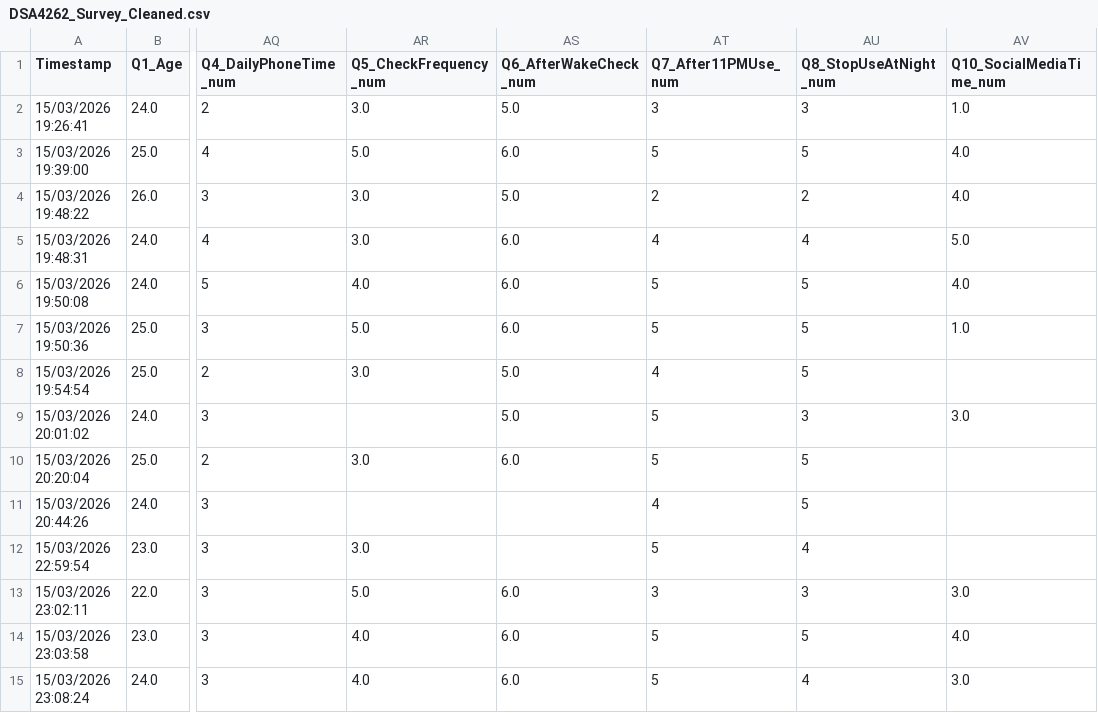
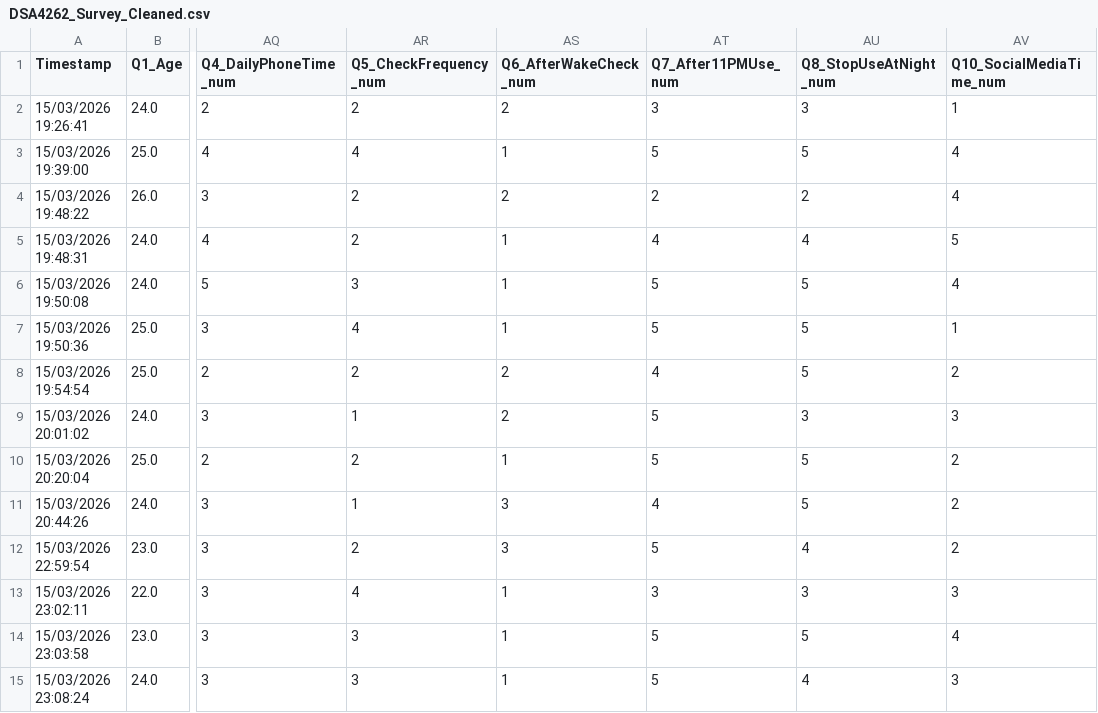
Before and after one commit to beckhamtoh/DSA4262-Addictive-and-Depressive-Phone-Usage, a CSV file: data/DSA4262_Survey_Cleaned.csv, drawn as a sheet; only a part is shown, gaps mark what is left out; the diff covers the shown part only; the diff names each change by its address in the sheet, - before the commit and + after, or states it on an @@ line.

```diff
--- a/data/DSA4262_Survey_Cleaned.csv
+++ b/data/DSA4262_Survey_Cleaned.csv
-AR2 (Q5_CheckFrequency_num): 3.0
+AR2 (Q5_CheckFrequency_num): 2
-AS2 (Q6_AfterWakeCheck_num): 5.0
+AS2 (Q6_AfterWakeCheck_num): 2
-AV2 (Q10_SocialMediaTime_num): 1.0
+AV2 (Q10_SocialMediaTime_num): 1
-AR3 (Q5_CheckFrequency_num): 5.0
+AR3 (Q5_CheckFrequency_num): 4
-AS3 (Q6_AfterWakeCheck_num): 6.0
+AS3 (Q6_AfterWakeCheck_num): 1
-AV3:AV4 (Q10_SocialMediaTime_num): 4.0
+AV3:AV4 (Q10_SocialMediaTime_num): 4
-AR4:AR5 (Q5_CheckFrequency_num): 3.0
+AR4:AR5 (Q5_CheckFrequency_num): 2
-AS4 (Q6_AfterWakeCheck_num): 5.0
+AS4 (Q6_AfterWakeCheck_num): 2
-AS5:AS7 (Q6_AfterWakeCheck_num): 6.0
+AS5:AS7 (Q6_AfterWakeCheck_num): 1
-AV5 (Q10_SocialMediaTime_num): 5.0
+AV5 (Q10_SocialMediaTime_num): 5
-AR6 (Q5_CheckFrequency_num): 4.0
+AR6 (Q5_CheckFrequency_num): 3
-AV6 (Q10_SocialMediaTime_num): 4.0
+AV6 (Q10_SocialMediaTime_num): 4
-AR7 (Q5_CheckFrequency_num): 5.0
+AR7 (Q5_CheckFrequency_num): 4
-AV7 (Q10_SocialMediaTime_num): 1.0
+AV7 (Q10_SocialMediaTime_num): 1
-AR8 (Q5_CheckFrequency_num): 3.0
+AR8 (Q5_CheckFrequency_num): 2
-AS8:AS9 (Q6_AfterWakeCheck_num): 5.0
+AS8:AS9 (Q6_AfterWakeCheck_num): 2
-AV8 (Q10_SocialMediaTime_num): (empty)
+AV8 (Q10_SocialMediaTime_num): 2
-AR9 (Q5_CheckFrequency_num): (empty)
+AR9 (Q5_CheckFrequency_num): 1
-AV9 (Q10_SocialMediaTime_num): 3.0
+AV9 (Q10_SocialMediaTime_num): 3
-AR10 (Q5_CheckFrequency_num): 3.0
+AR10 (Q5_CheckFrequency_num): 2
-AS10 (Q6_AfterWakeCheck_num): 6.0
+AS10 (Q6_AfterWakeCheck_num): 1
-AV10:AV12 (Q10_SocialMediaTime_num): (empty)
+AV10:AV12 (Q10_SocialMediaTime_num): 2
-AR11 (Q5_CheckFrequency_num): (empty)
+AR11 (Q5_CheckFrequency_num): 1
-AS11:AS12 (Q6_AfterWakeCheck_num): (empty)
+AS11:AS12 (Q6_AfterWakeCheck_num): 3
-AR12 (Q5_CheckFrequency_num): 3.0
+AR12 (Q5_CheckFrequency_num): 2
-AR13 (Q5_CheckFrequency_num): 5.0
+AR13 (Q5_CheckFrequency_num): 4
-AS13:AS15 (Q6_AfterWakeCheck_num): 6.0
+AS13:AS15 (Q6_AfterWakeCheck_num): 1
-AV13 (Q10_SocialMediaTime_num): 3.0
+AV13 (Q10_SocialMediaTime_num): 3
-AR14:AR15 (Q5_CheckFrequency_num): 4.0
+AR14:AR15 (Q5_CheckFrequency_num): 3
-AV14 (Q10_SocialMediaTime_num): 4.0
+AV14 (Q10_SocialMediaTime_num): 4
-AV15 (Q10_SocialMediaTime_num): 3.0
+AV15 (Q10_SocialMediaTime_num): 3
```
Also changed, not shown: 105 edited cells elsewhere in this file, 1 other file.
